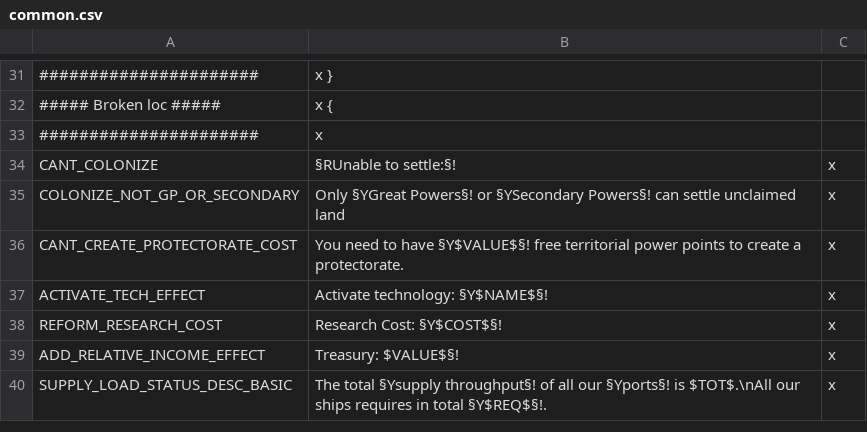
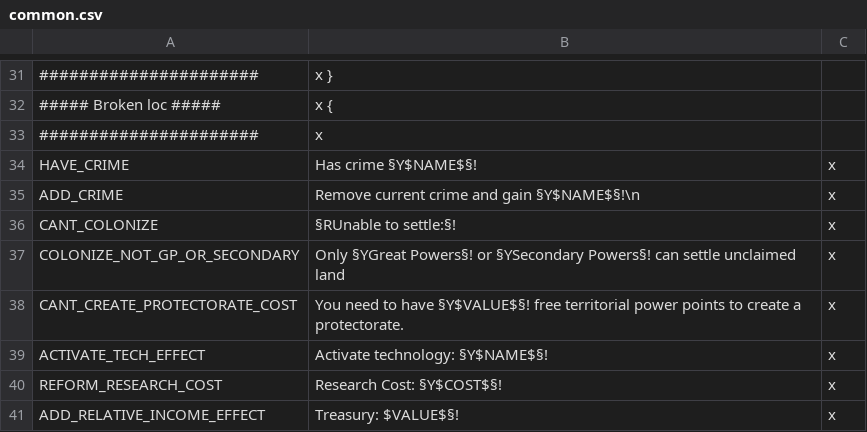
Before and after one commit to The-Third-Age/TTA-Victoria-2, a CSV file: localisation/common.csv, drawn as a sheet; only a part is shown, gaps mark what is left out; the shorter side is filled out with more unchanged rows; the diff names each change by its address in the sheet, - before the commit and + after, or states it on an @@ line.

```diff
--- a/localisation/common.csv
+++ b/localisation/common.csv
+row 34: HAVE_CRIME | Has crime §Y$NAME$§! | x
+row 35: ADD_CRIME | Remove current crime and gain §Y$NAME$§!\n | x
```
Also changed, not shown: localisation/__VANILLA_TEXT_ANSI.csv, localisation/decisions.csv, 11 other files.
